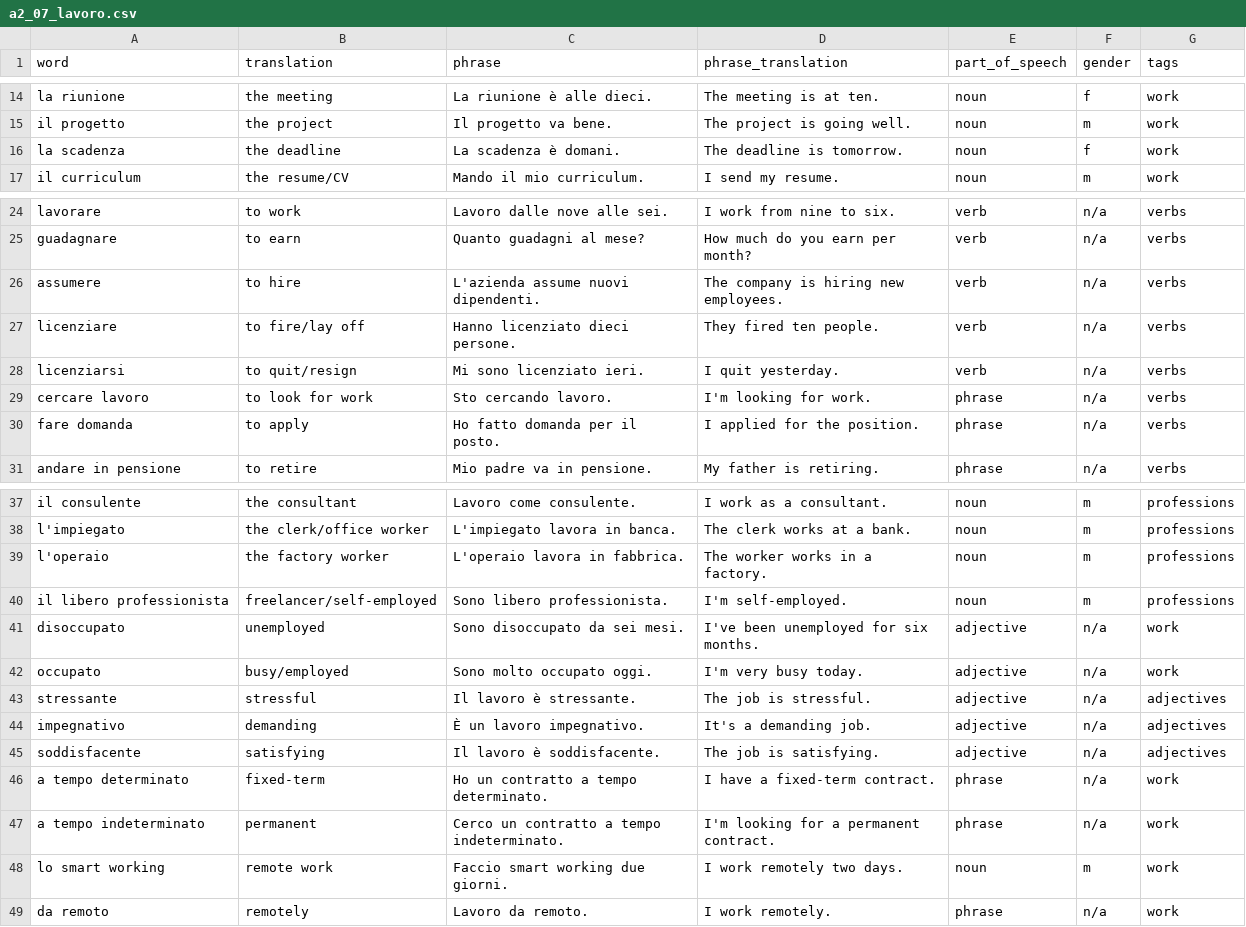
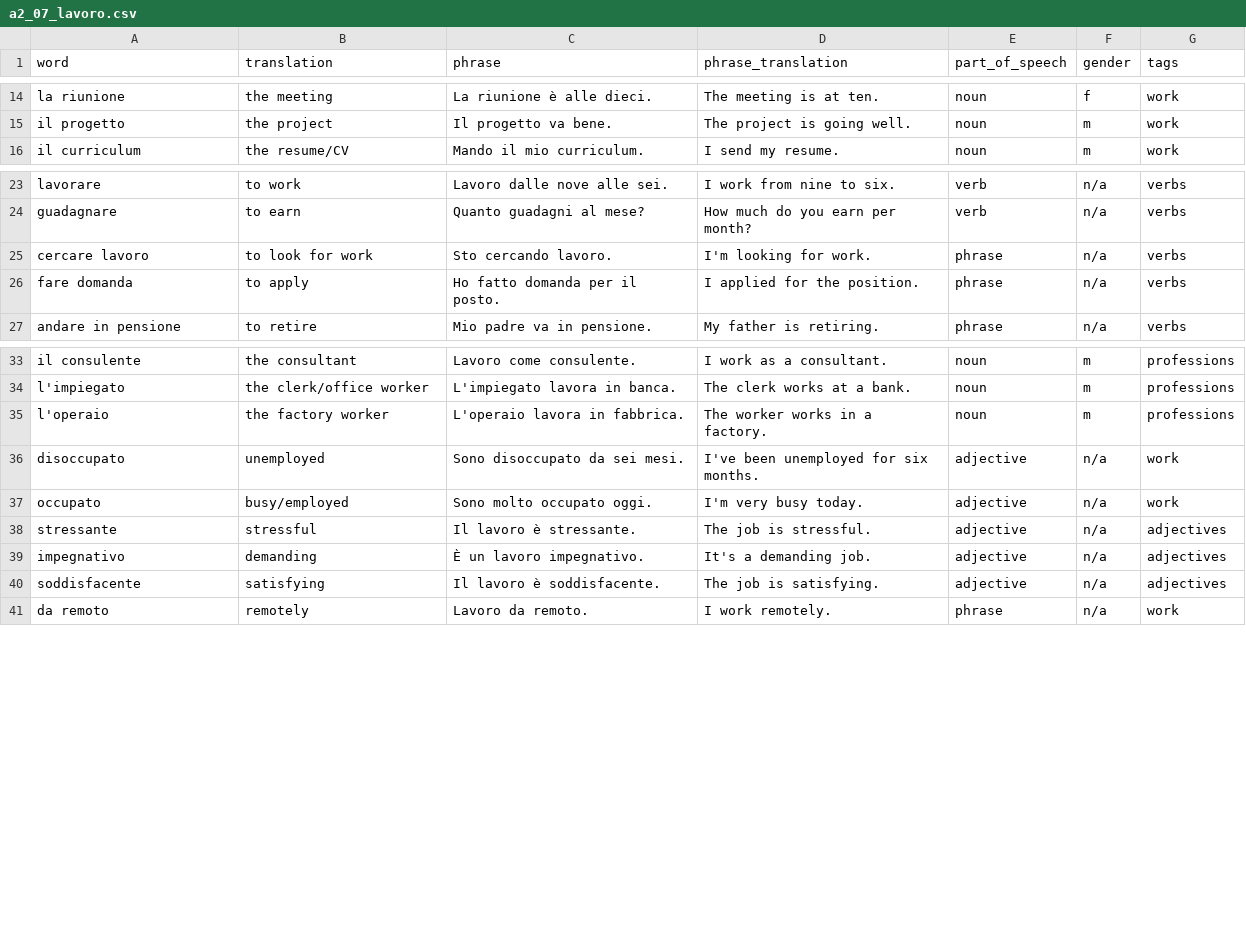
Before and after one commit to kemosabe102/anki-artisan, a CSV file: languages/italian/a2_07_lavoro.csv, drawn as a sheet; only a part is shown, gaps mark what is left out.

```diff
--- a/languages/italian/a2_07_lavoro.csv
+++ b/languages/italian/a2_07_lavoro.csv
@@ -15,3 +15,2 @@ la riunione,the meeting,La riunione è alle dieci.,The meeting is at ten.,noun,f
 il progetto,the project,Il progetto va bene.,The project is going well.,noun,m,work
-la scadenza,the deadline,La scadenza è domani.,The deadline is tomorrow.,noun,f,work
 il curriculum,the resume/CV,Mando il mio curriculum.,I send my resume.,noun,m,work
@@ -25,5 +24,2 @@ lavorare,to work,Lavoro dalle nove alle sei.,I work from nine to six.,verb,n/a,v
 guadagnare,to earn,Quanto guadagni al mese?,How much do you earn per month?,verb,n/a,verbs
-assumere,to hire,L'azienda assume nuovi dipendenti.,The company is hiring new employees.,verb,n/a,verbs
-licenziare,to fire/lay off,Hanno licenziato dieci persone.,They fired ten people.,verb,n/a,verbs
-licenziarsi,to quit/resign,Mi sono licenziato ieri.,I quit yesterday.,verb,n/a,verbs
 cercare lavoro,to look for work,Sto cercando lavoro.,I'm looking for work.,phrase,n/a,verbs
@@ -39,3 +35,2 @@ l'impiegato,the clerk/office worker,L'impiegato lavora in banca.,The clerk works
 l'operaio,the factory worker,L'operaio lavora in fabbrica.,The worker works in a factory.,noun,m,professions
-il libero professionista,freelancer/self-employed,Sono libero professionista.,I'm self-employed.,noun,m,professions
 disoccupato,unemployed,Sono disoccupato da sei mesi.,I've been unemployed for six months.,adjective,n/a,work
@@ -45,5 +40,2 @@ impegnativo,demanding,È un lavoro impegnativo.,It's a demanding job.,adjective,
 soddisfacente,satisfying,Il lavoro è soddisfacente.,The job is satisfying.,adjective,n/a,adjectives
-a tempo determinato,fixed-term,Ho un contratto a tempo determinato.,I have a fixed-term contract.,phrase,n/a,work
-a tempo indeterminato,permanent,Cerco un contratto a tempo indeterminato.,I'm looking for a permanent contract.,phrase,n/a,work
-lo smart working,remote work,Faccio smart working due giorni.,I work remotely two days.,noun,m,work
 da remoto,remotely,Lavoro da remoto.,I work remotely.,phrase,n/a,work
```
Also changed, not shown: languages/italian/b1_01_lavoro_occupazione.csv, languages/italian/b1_04_salute_benessere.csv, 12 other files.
